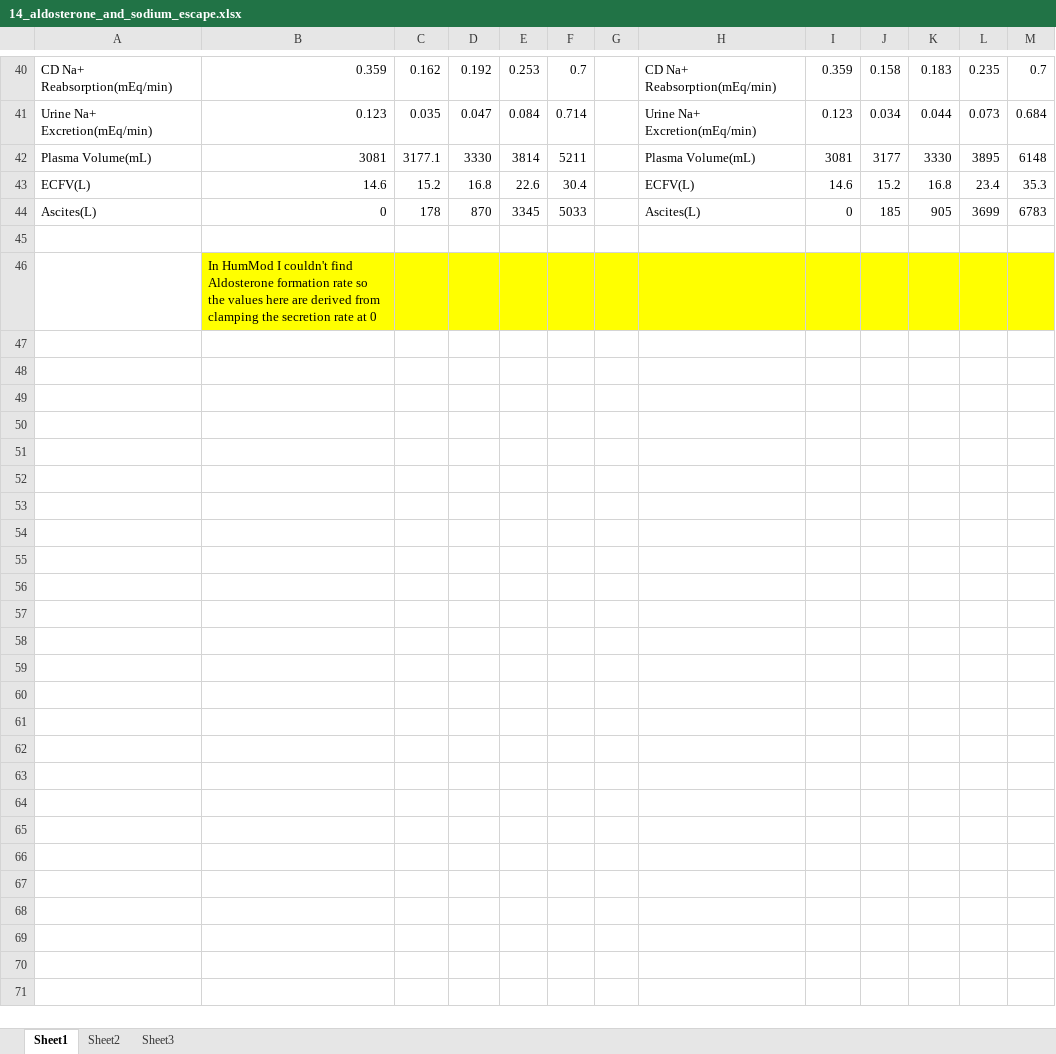
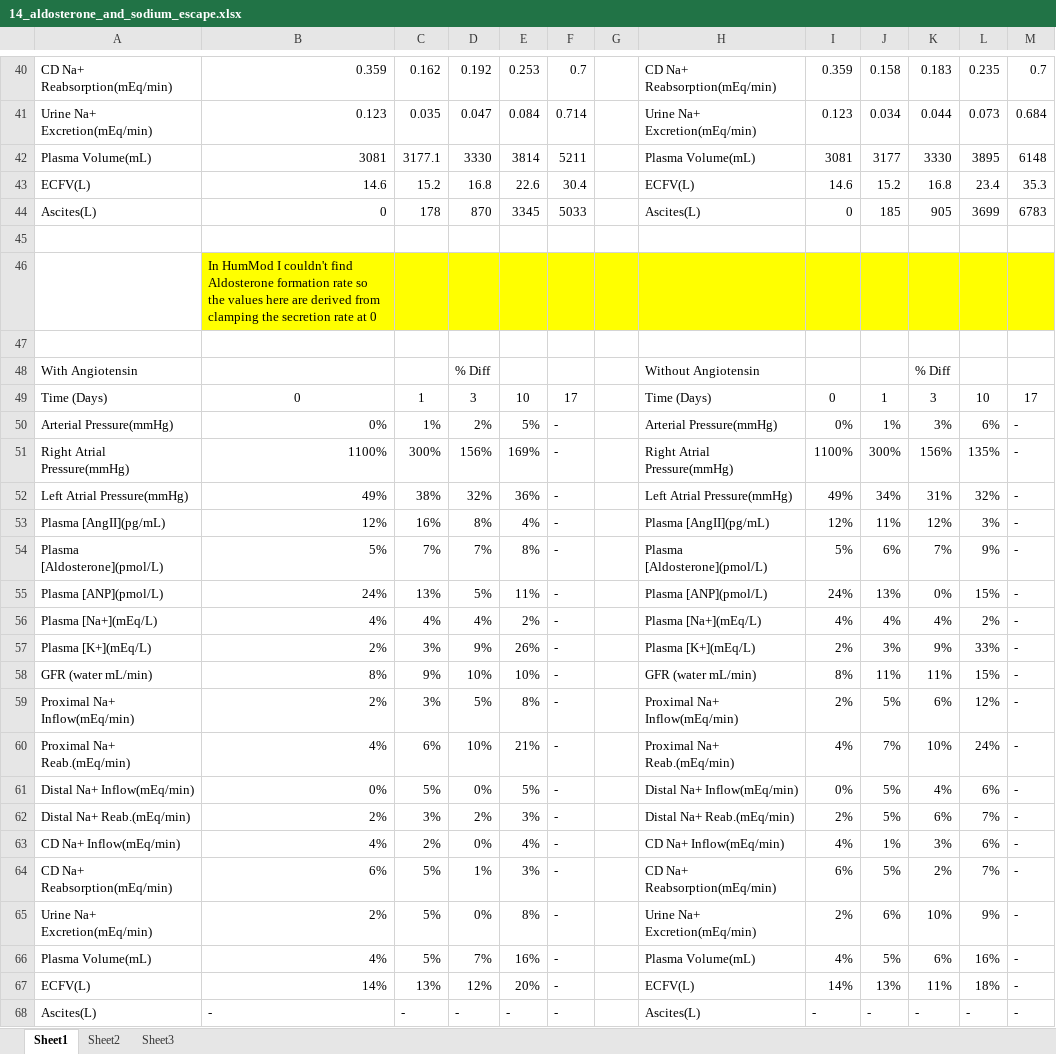
Before and after one commit to HumMod/labs, an Excel workbook: 14_aldosterone_and_sodium_escape/14_aldosterone_and_sodium_escape.xlsx, sheet Sheet1, drawn as a sheet; only a part is shown, gaps mark what is left out; values as stored, in another font and other column widths than the file's, no borders; conditional formats not drawn; the diff covers the shown part only; the diff names each change by its address in the sheet, - before the commit and + after, or states it on an @@ line.

Commit message:
Adding percentage data to Lab 14

```diff
--- a/14_aldosterone_and_sodium_escape/14_aldosterone_and_sodium_escape.xlsx (sheet Sheet1)
+++ b/14_aldosterone_and_sodium_escape/14_aldosterone_and_sodium_escape.xlsx (sheet Sheet1)
+row 47: (empty)
+row 48: With Angiotensin |  |  | % Diff |  |  |  | Without Angiotensin |  |  | % Diff
+row 49: Time (Days) | 0 | 1 | 3 | 10 | 17 |  | Time (Days) | 0 | 1 | 3 | 10 | 17
+row 50: Arterial Pressure(mmHg) | 0% | 1% | 2% | 5% | - |  | Arterial Pressure(mmHg) | 0% | 1% | 3% | 6% | -
+row 51: Right Atrial Pressure(mmHg) | 1100% | 300% | 156% | 169% | - |  | Right Atrial Pressure(mmHg) | 1100% | 300% | 156% | 135% | -
+row 52: Left Atrial Pressure(mmHg) | 49% | 38% | 32% | 36% | - |  | Left Atrial Pressure(mmHg) | 49% | 34% | 31% | 32% | -
+row 53: Plasma [AngII](pg/mL) | 12% | 16% | 8% | 4% | - |  | Plasma [AngII](pg/mL) | 12% | 11% | 12% | 3% | -
+row 54: Plasma [Aldosterone](pmol/L) | 5% | 7% | 7% | 8% | - |  | Plasma [Aldosterone](pmol/L) | 5% | 6% | 7% | 9% | -
+row 55: Plasma [ANP](pmol/L) | 24% | 13% | 5% | 11% | - |  | Plasma [ANP](pmol/L) | 24% | 13% | 0% | 15% | -
+row 56: Plasma [Na+](mEq/L) | 4% | 4% | 4% | 2% | - |  | Plasma [Na+](mEq/L) | 4% | 4% | 4% | 2% | -
+row 57: Plasma [K+](mEq/L) | 2% | 3% | 9% | 26% | - |  | Plasma [K+](mEq/L) | 2% | 3% | 9% | 33% | -
+row 58: GFR (water mL/min) | 8% | 9% | 10% | 10% | - |  | GFR (water mL/min) | 8% | 11% | 11% | 15% | -
+row 59: Proximal Na+ Inflow(mEq/min) | 2% | 3% | 5% | 8% | - |  | Proximal Na+ Inflow(mEq/min) | 2% | 5% | 6% | 12% | -
+row 60: Proximal Na+ Reab.(mEq/min) | 4% | 6% | 10% | 21% | - |  | Proximal Na+ Reab.(mEq/min) | 4% | 7% | 10% | 24% | -
+row 61: Distal Na+ Inflow(mEq/min) | 0% | 5% | 0% | 5% | - |  | Distal Na+ Inflow(mEq/min) | 0% | 5% | 4% | 6% | -
+row 62: Distal Na+ Reab.(mEq/min) | 2% | 3% | 2% | 3% | - |  | Distal Na+ Reab.(mEq/min) | 2% | 5% | 6% | 7% | -
+row 63: CD Na+ Inflow(mEq/min) | 4% | 2% | 0% | 4% | - |  | CD Na+ Inflow(mEq/min) | 4% | 1% | 3% | 6% | -
+row 64: CD Na+ Reabsorption(mEq/min) | 6% | 5% | 1% | 3% | - |  | CD Na+ Reabsorption(mEq/min) | 6% | 5% | 2% | 7% | -
+row 65: Urine Na+ Excretion(mEq/min) | 2% | 5% | 0% | 8% | - |  | Urine Na+ Excretion(mEq/min) | 2% | 6% | 10% | 9% | -
+row 66: Plasma Volume(mL) | 4% | 5% | 7% | 16% | - |  | Plasma Volume(mL) | 4% | 5% | 6% | 16% | -
+row 67: ECFV(L) | 14% | 13% | 12% | 20% | - |  | ECFV(L) | 14% | 13% | 11% | 18% | -
+row 68: Ascites(L) | - | - | - | - | - |  | Ascites(L) | - | - | - | - | -
```
Also changed, not shown: 1 added row, 1 removed row, 26 edited cells and merged cells elsewhere in this sheet.
